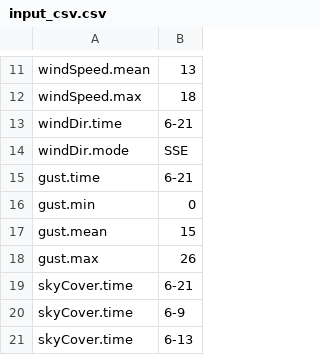
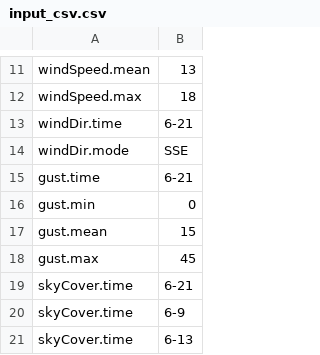
Before and after one commit to codingstar77/nlg2, a CSV file: input_csv.csv, drawn as a sheet; only a part is shown, gaps mark what is left out.

Commit message:
changed test input csv

```diff
--- a/input_csv.csv
+++ b/input_csv.csv
@@ -17,3 +17,3 @@ gust.min,0
 gust.mean,15
-gust.max,26
+gust.max,45
 skyCover.time,6-21
```
Also changed, not shown: 2 other files.
